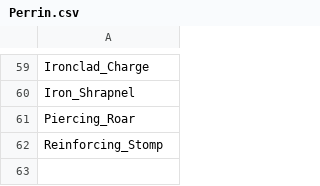
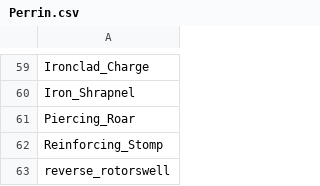
Before and after one commit to ThisisBonnie/Warframe_Market_Syndicate_Mods, a CSV file: CSV_Files/Perrin.csv, drawn as a sheet; only a part is shown, gaps mark what is left out; the diff names each change by its address in the sheet, - before the commit and + after, or states it on an @@ line.

```diff
--- a/CSV_Files/Perrin.csv
+++ b/CSV_Files/Perrin.csv
+row 63: reverse_rotorswell
```
Also changed, not shown: CSV_Files/Hexis.csv, CSV_Files/Loka.csv, 3 other files.
